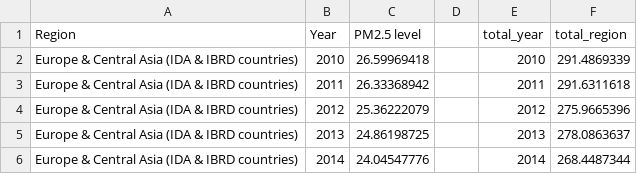
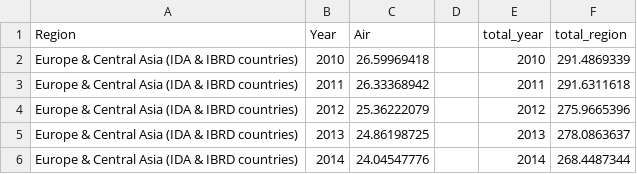
Before and after one commit to CanbinChen/CanbinChen.github.io, a CSV file: data/Region PM2.5.csv, drawn as a sheet; only a part is shown.

Commit message:
Update Region PM2.5.csv

```diff
--- a/data/Region PM2.5.csv
+++ b/data/Region PM2.5.csv
@@ -1,2 +1,2 @@
-Region,Year,PM2.5 level,,total_year,total_region
+Region,Year,Air,,total_year,total_region
 Europe & Central Asia (IDA & IBRD countries),2010,26.59969418,,2010,291.4869339
```
